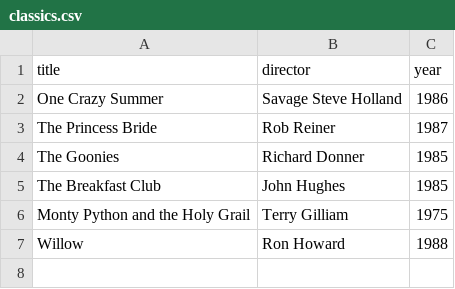
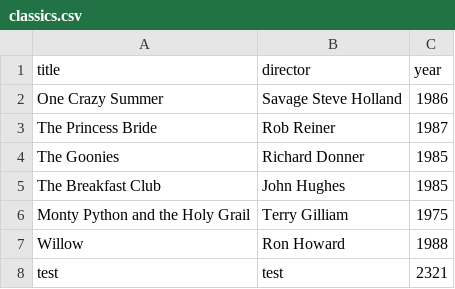
Before and after one commit to pankudlaty/webflyx, a CSV file: classics.csv, drawn as a sheet; the diff names each change by its address in the sheet, - before the commit and + after, or states it on an @@ line.

```diff
--- a/classics.csv
+++ b/classics.csv
+row 8: test | test | 2321
```
